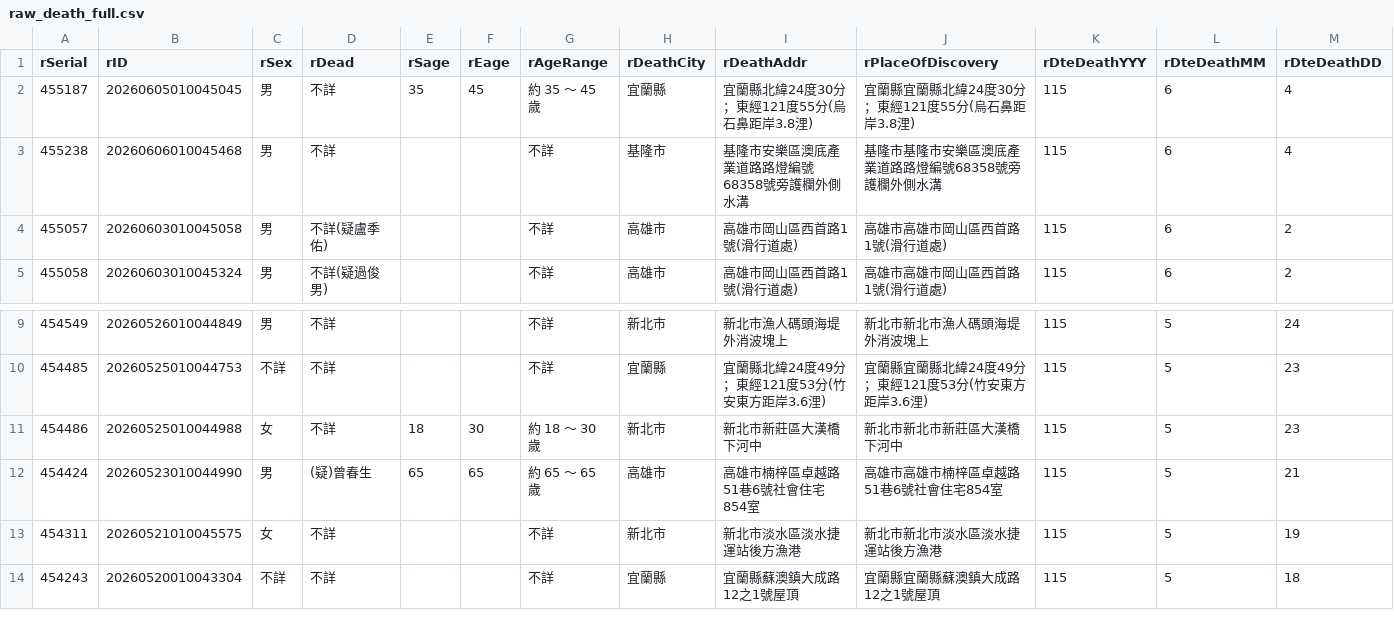
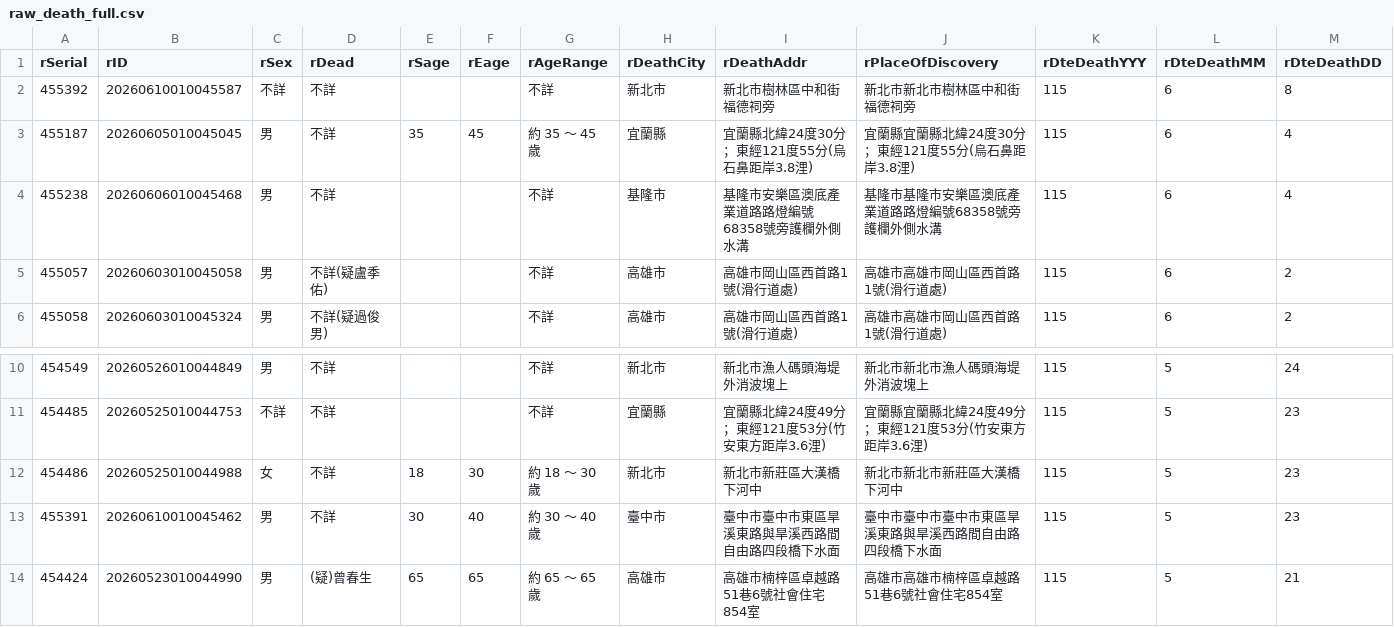
Before and after one commit to schang154/deadlist, a CSV file: csv/raw_death_full.csv, drawn as a sheet; only a part is shown, gaps mark what is left out; the shorter side is filled out with more unchanged rows; rows hold the shown columns only; the diff names each change by its address in the sheet, - before the commit and + after, or states it on an @@ line.

```diff
--- a/csv/raw_death_full.csv
+++ b/csv/raw_death_full.csv
+row 2: 455392 | 20260610010045587 | 不詳 | 不詳 |  |  | 不詳 | 新北市 | 新北市樹林區中和街福德祠旁 | 新北市新北市樹林區中和街福德祠旁 | 115 | 6 | 8
+row 13: 455391 | 20260610010045462 | 男 | 不詳 | 30 | 40 | 約 30 ～ 40 歲 | 臺中市 | 臺中市臺中市東區旱溪東路與旱溪西路間自由路四段橋下水面 | 臺中市臺中市臺中市東區旱溪東路與旱溪西路間自由路四段橋下水面 | 115 | 5 | 23
```
Also changed, not shown: 3 other files.
